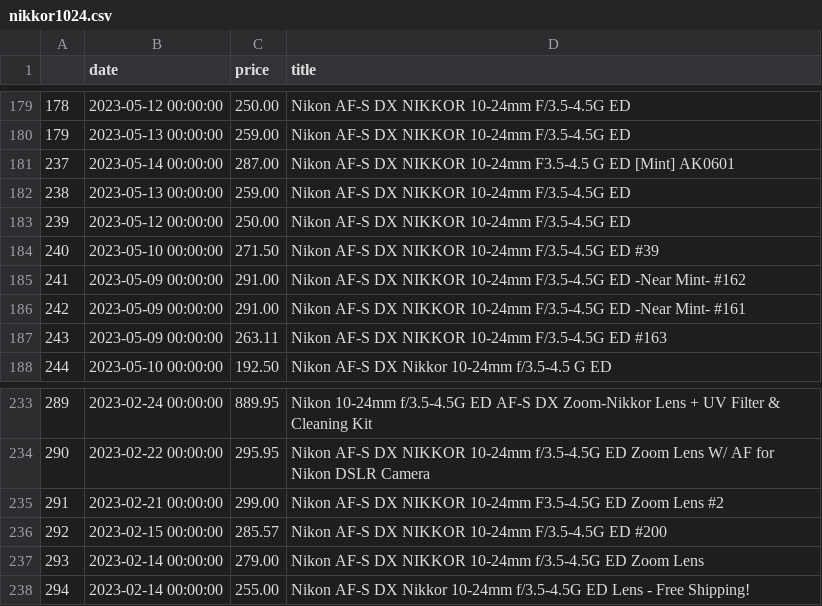
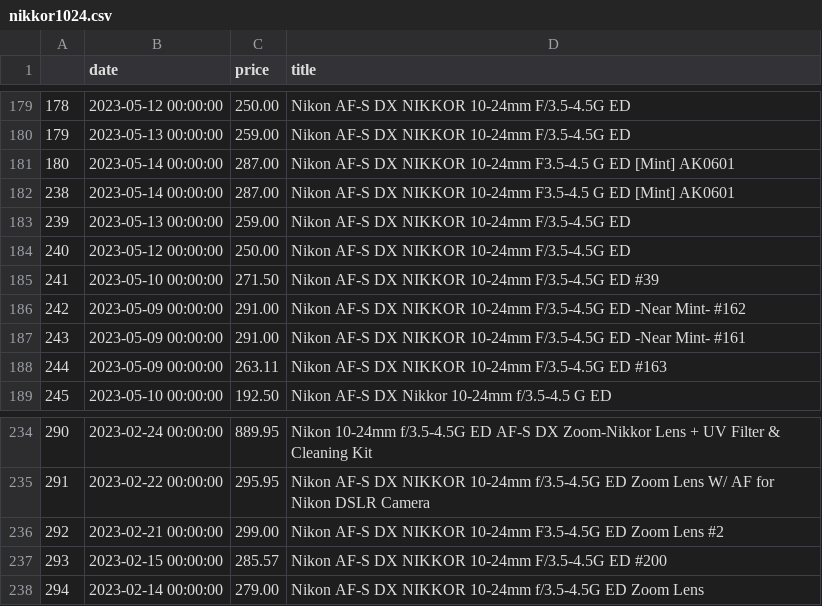
Before and after one commit to kobesar/ebaytracker, a CSV file: data/nikkor1024.csv, drawn as a sheet; only a part is shown, gaps mark what is left out; removed rows and columns are numbered as before the commit, all else as after; the diff names each change by its address in the sheet, - before the commit and + after, or states it on an @@ line.

```diff
--- a/data/nikkor1024.csv
+++ b/data/nikkor1024.csv
@@ column A renumbered between rows 181 and 238 @@
+row 182: 238 | 2023-05-14 00:00:00 | 287.00 | Nikon AF-S DX NIKKOR 10-24mm F3.5-4.5 G ED [Mint] AK0601
-row 238: 294 | 2023-02-14 00:00:00 | 255.00 | Nikon AF-S DX Nikkor 10-24mm f/3.5-4.5G ED Lens - Free Shipping!
```
Also changed, not shown: data/d7200.csv, data/full_data.csv, 1 other file.
